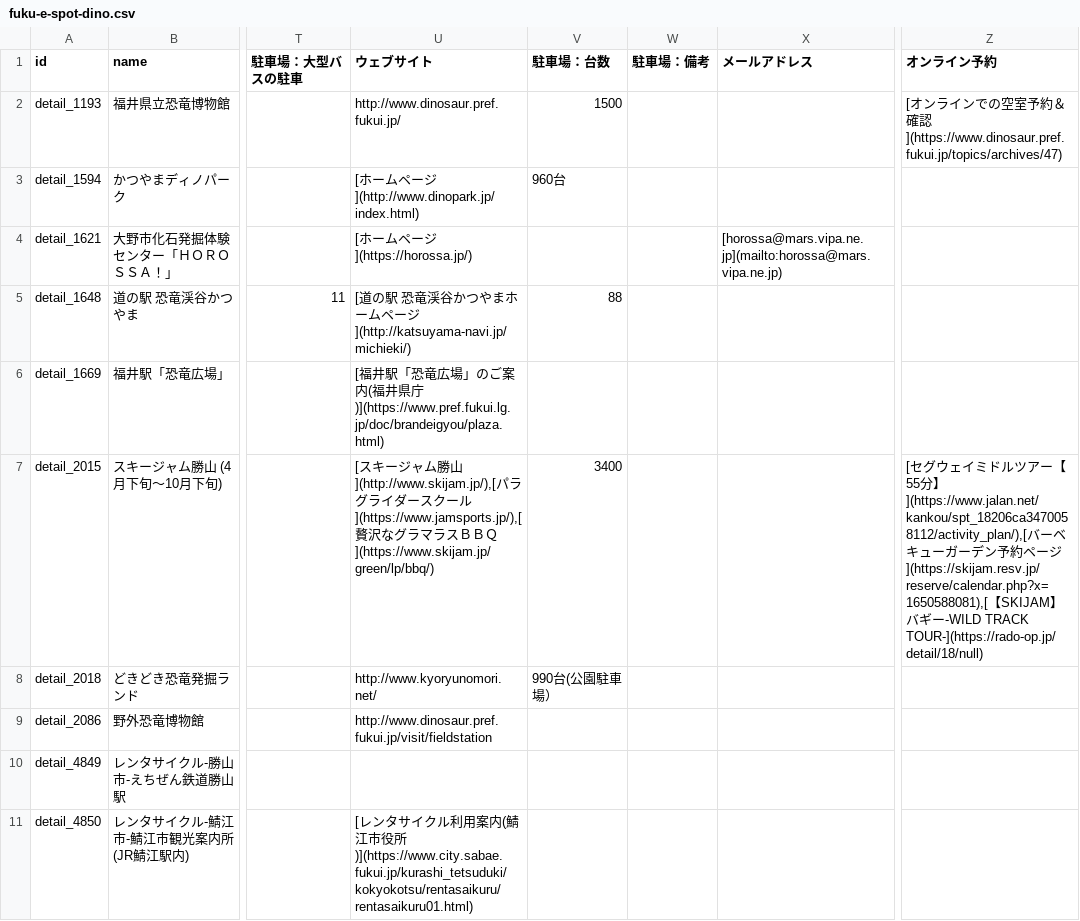
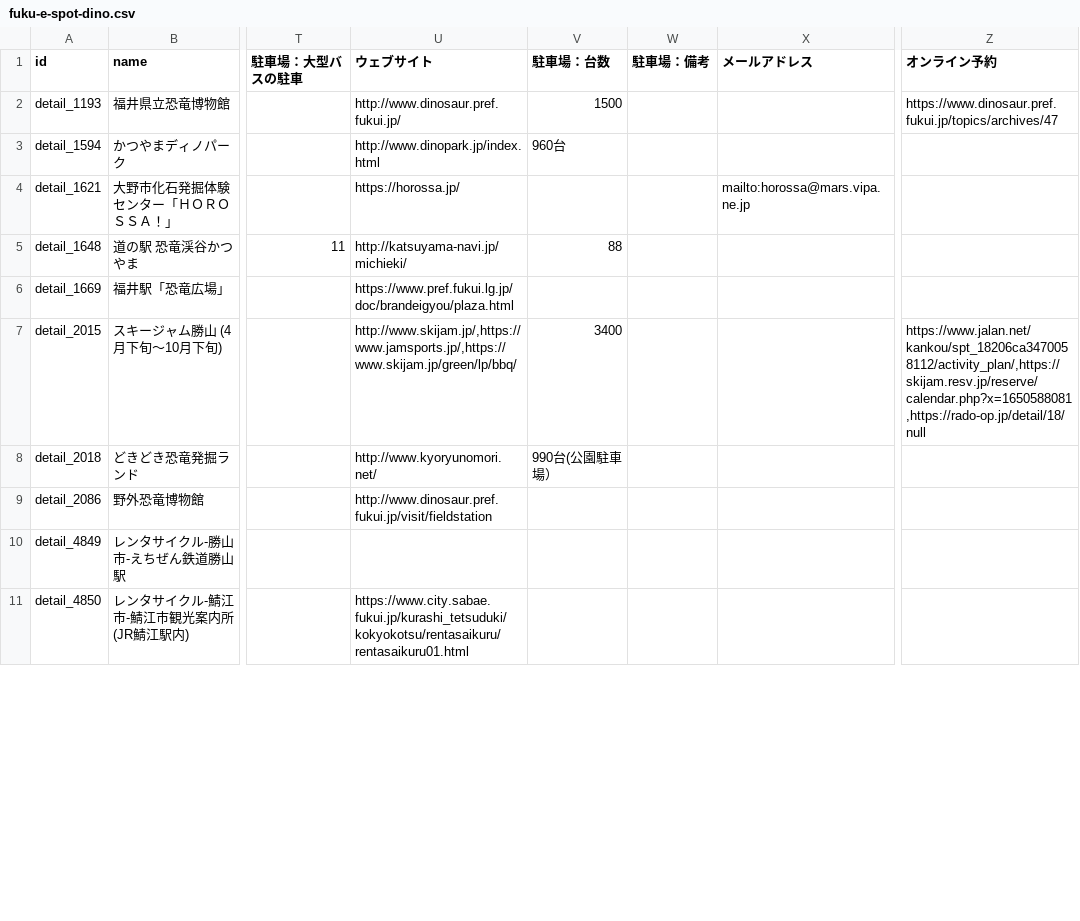
Before and after one commit to code4fukui/fukui-spot, a CSV file: fuku-e-spot-dino.csv, drawn as a sheet; only a part is shown, gaps mark what is left out; the diff covers the shown part only; the diff names each change by its address in the sheet, - before the commit and + after, or states it on an @@ line.

```diff
--- a/fuku-e-spot-dino.csv
+++ b/fuku-e-spot-dino.csv
-Z2 (オンライン予約): [オンラインでの空室予約＆確認](https://www.dinosaur.pref.fukui.jp/topics/archives/47)
+Z2 (オンライン予約): https://www.dinosaur.pref.fukui.jp/topics/archives/47
-U3 (ウェブサイト): [ホームページ](http://www.dinopark.jp/index.html)
+U3 (ウェブサイト): http://www.dinopark.jp/index.html
-U4 (ウェブサイト): [ホームページ](https://horossa.jp/)
+U4 (ウェブサイト): https://horossa.jp/
-X4 (メールアドレス): [horossa@mars.vipa.ne.jp](mailto:horossa@mars.vipa.ne.jp)
+X4 (メールアドレス): mailto:horossa@mars.vipa.ne.jp
-U5 (ウェブサイト): [道の駅 恐竜渓谷かつやまホームページ](http://katsuyama-navi.jp/michieki/)
+U5 (ウェブサイト): http://katsuyama-navi.jp/michieki/
-U6 (ウェブサイト): [福井駅「恐竜広場」のご案内(福井県庁)](https://www.pref.fukui.lg.jp/doc/brandeigyou/plaza.html)
+U6 (ウェブサイト): https://www.pref.fukui.lg.jp/doc/brandeigyou/plaza.html
-U7 (ウェブサイト): [スキージャム勝山](http://www.skijam.jp/),[パラグライダースクール](https://www.jamsports.jp/),[贅沢なグラマラスＢＢＱ](https://www.skijam.jp/green/lp/bbq/)
+U7 (ウェブサイト): http://www.skijam.jp/,https://www.jamsports.jp/,https://www.skijam.jp/green/lp/bbq/
-Z7 (オンライン予約): [セグウェイミドルツアー【55分】](https://www.jalan.net/kankou/spt_18206ca3470058112/activity_plan/),[バーベキューガーデン予約ページ](https://skijam.resv.jp/reserve/calendar.php?x=1650588081),[【SKIJAM】バギー-WILD TRACK TOUR-](https://rado-op.jp/detail/18/null)
+Z7 (オンライン予約): https://www.jalan.net/kankou/spt_18206ca3470058112/activity_plan/,https://skijam.resv.jp/reserve/calendar.php?x=1650588081,https://rado-op.jp/detail/18/null
-U11 (ウェブサイト): [レンタサイクル利用案内(鯖江市役所)](https://www.city.sabae.fukui.jp/kurashi_tetsuduki/kokyokotsu/rentasaikuru/rentasaikuru01.html)
+U11 (ウェブサイト): https://www.city.sabae.fukui.jp/kurashi_tetsuduki/kokyokotsu/rentasaikuru/rentasaikuru01.html
```
Also changed, not shown: 4 edited cells elsewhere in this file, 11 other files.
